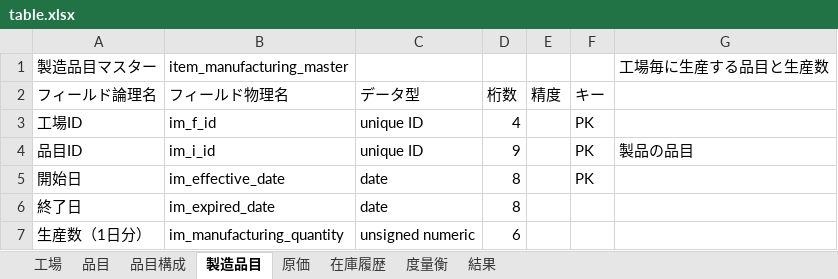
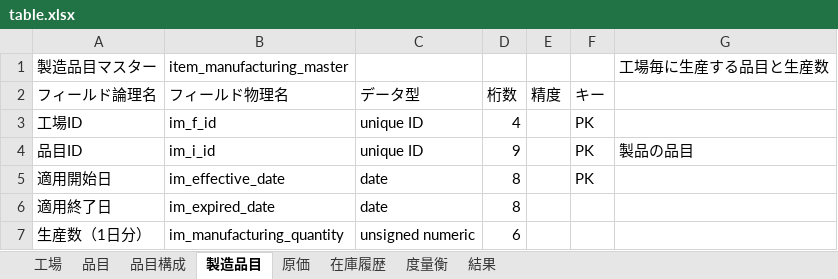
Before and after one commit to project-tsurugi/cost-accounting-benchmark, an Excel workbook: docs/table.xlsx, sheet 製造品目, drawn as a sheet; values as stored, in another font and other column widths than the file's, no borders; the diff names each change by its address in the sheet, - before the commit and + after, or states it on an @@ line.

```diff
--- a/docs/table.xlsx (sheet 製造品目)
+++ b/docs/table.xlsx (sheet 製造品目)
-A5 (フィールド論理名): 開始日
+A5 (フィールド論理名): 適用開始日
-A6 (フィールド論理名): 終了日
+A6 (フィールド論理名): 適用終了日
```
Also changed, not shown: sheet 在庫履歴, sheet 品目構成, sheet 品目, java/cost-accounting-benchmark/src/main/resources/table.xlsx, 4 other files.
